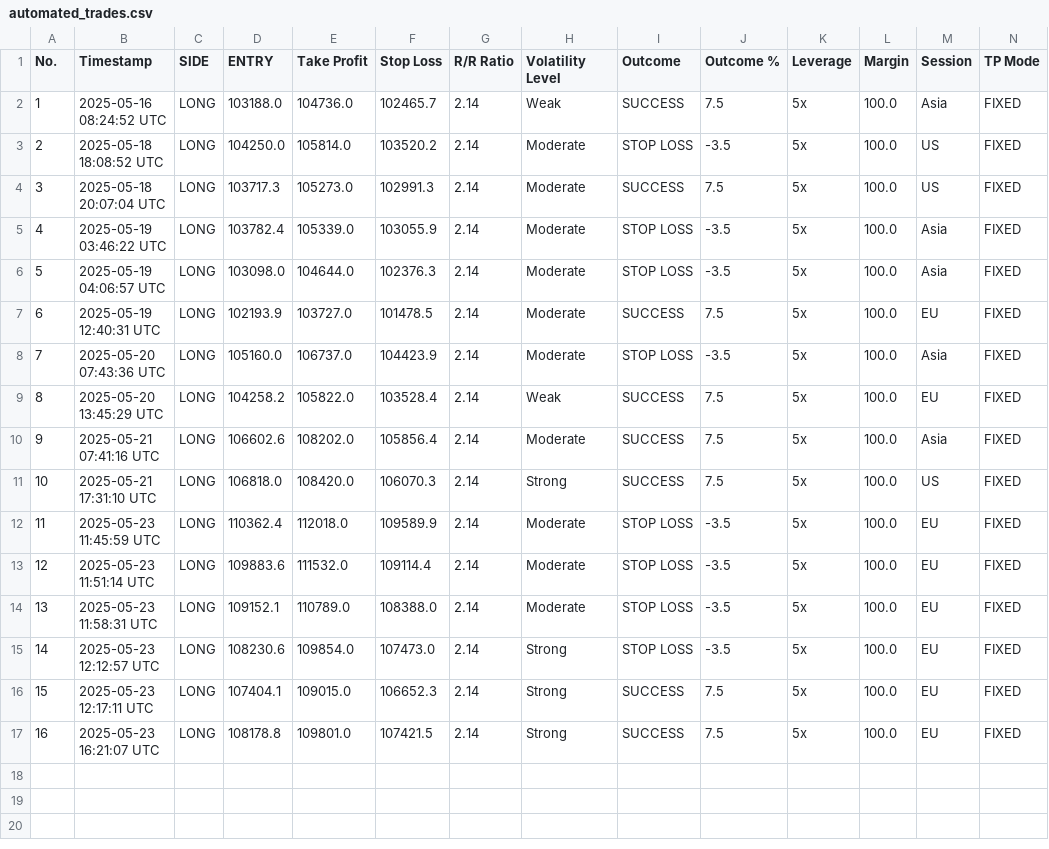
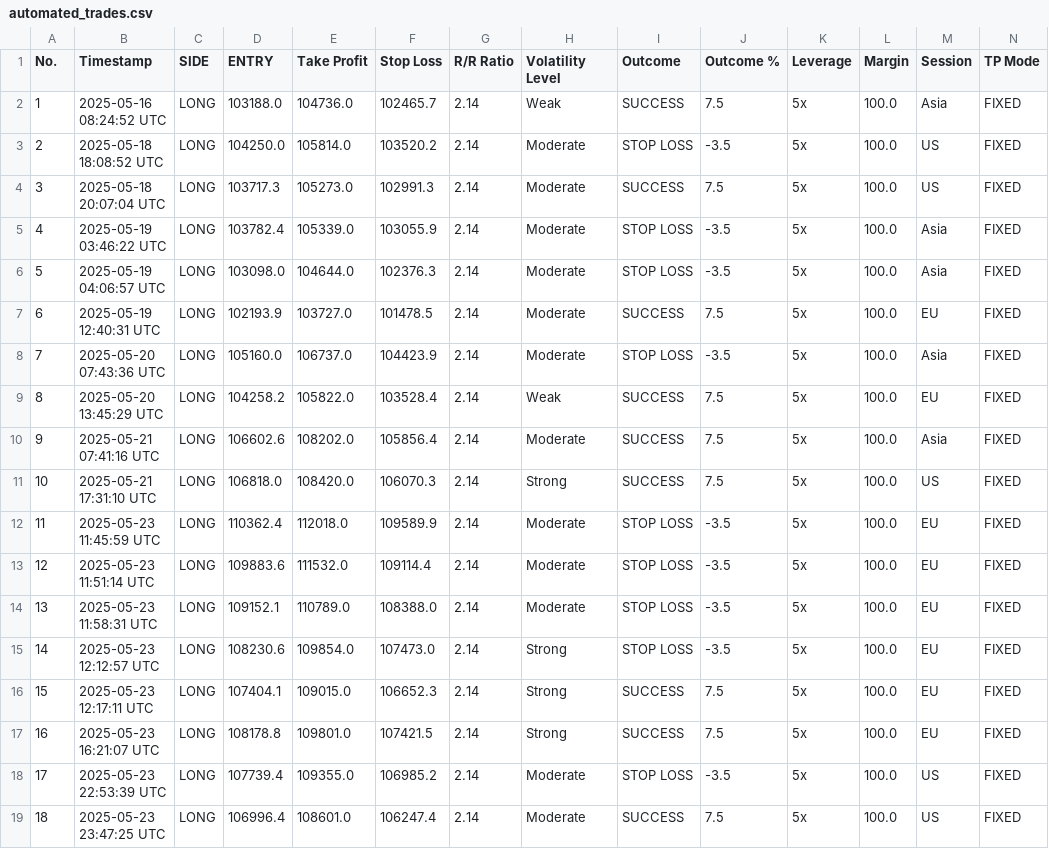
Before and after one commit to spirosrap/crypto-finance, a CSV file: automated_trades.csv, drawn as a sheet; only a part is shown; rows hold the shown columns only; the diff names each change by its address in the sheet, - before the commit and + after, or states it on an @@ line.

Commit message:
update of logs

```diff
--- a/automated_trades.csv
+++ b/automated_trades.csv
+row 18: 17 | 2025-05-23 22:53:39 UTC | LONG | 107739.4 | 109355.0 | 106985.2 | 2.14 | Moderate | STOP LOSS | -3.5 | 5x | 100.0 | US | FIXED
+row 19: 18 | 2025-05-23 23:47:25 UTC | LONG | 106996.4 | 108601.0 | 106247.4 | 2.14 | Moderate | SUCCESS | 7.5 | 5x | 100.0 | US | FIXED
```
